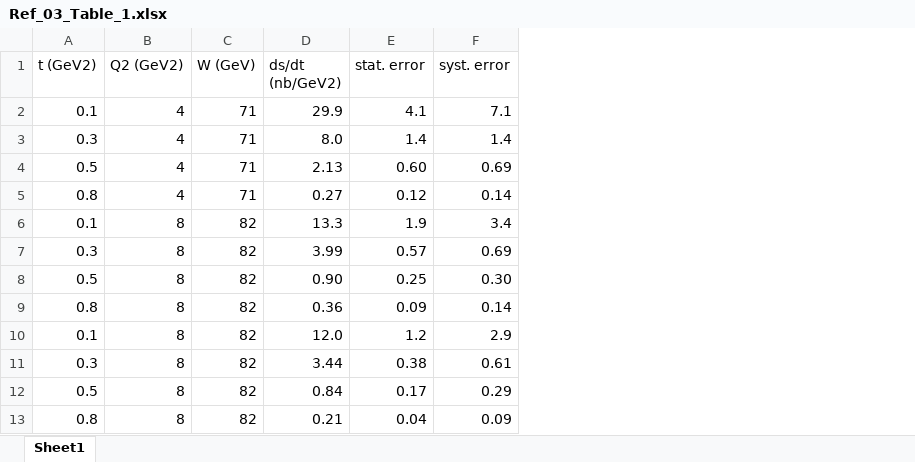
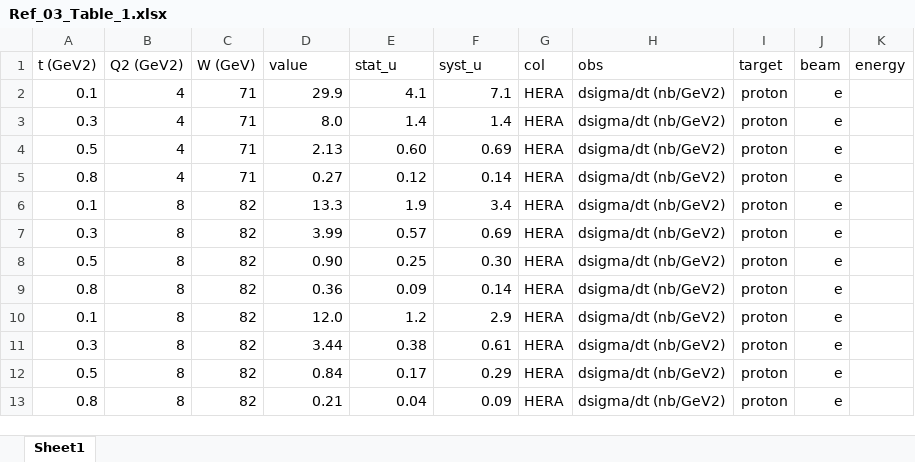
Before and after one commit to prokudin/PSU_PHYS496, an Excel workbook: database/expdata/Ref_03_Table_1.xlsx, sheet Sheet1, drawn as a sheet; values as stored, in another font and other column widths than the file's, no borders; the diff names each change by its address in the sheet, - before the commit and + after, or states it on an @@ line.

Commit message:
table

```diff
--- a/database/expdata/Ref_03_Table_1.xlsx (sheet Sheet1)
+++ b/database/expdata/Ref_03_Table_1.xlsx (sheet Sheet1)
+column G (col), rows 2-13: all HERA
+column H (obs), rows 2-13: all dsigma/dt (nb/GeV2)
+column I (target), rows 2-13: all proton
+column J (beam), rows 2-13: all e
+column K (energy), empty
-D1: ds/dt (nb/GeV2)
+D1: value
-E1: stat. error
+E1: stat_u
-F1: syst. error
+F1: syst_u
```
